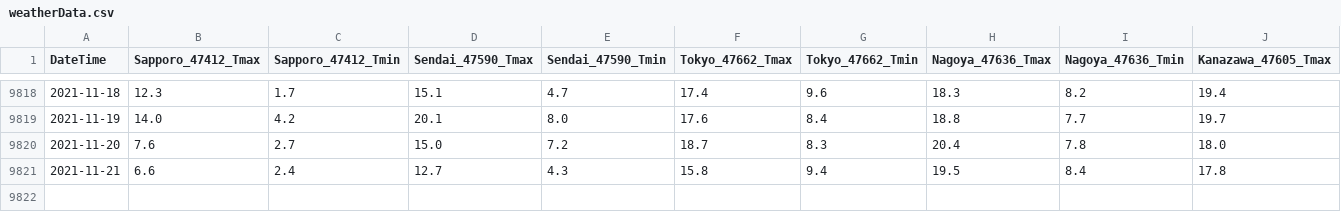
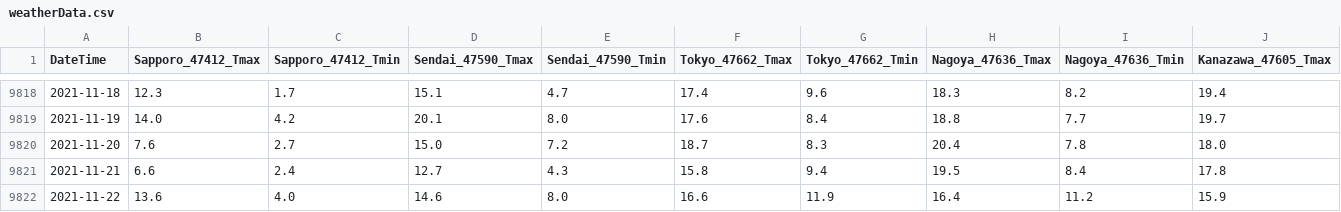
Before and after one commit to jpdenki/web, a CSV file: weatherData.csv, drawn as a sheet; only a part is shown, gaps mark what is left out; rows hold the shown columns only; the diff names each change by its address in the sheet, - before the commit and + after, or states it on an @@ line.

```diff
--- a/weatherData.csv
+++ b/weatherData.csv
+row 9822: 2021-11-22 | 13.6 | 4.0 | 14.6 | 8.0 | 16.6 | 11.9 | 16.4 | 11.2 | 15.9
```
Also changed, not shown: 34 other files.
